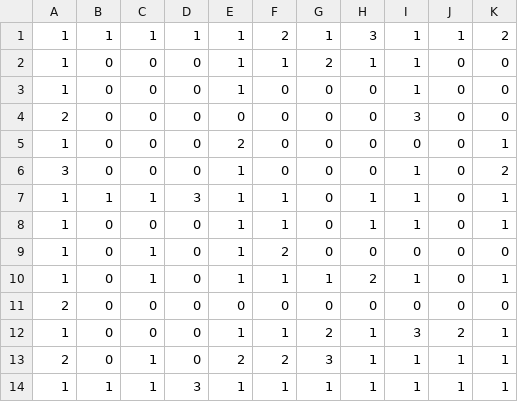
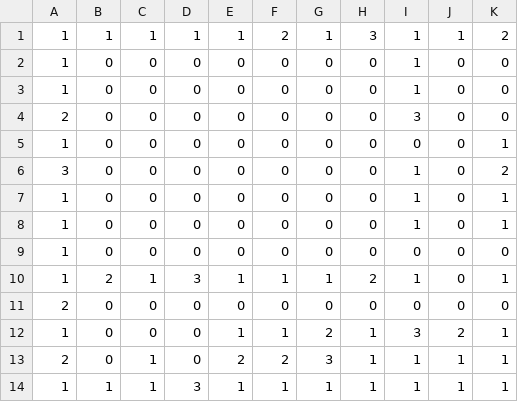
Before and after one commit to mouseas/Stowaway, a CSV file: lib/tilemaps/testmap.csv, drawn as a sheet; only a part is shown; the diff names each change by its address in the sheet, - before the commit and + after, or states it on an @@ line.

```diff
--- a/lib/tilemaps/testmap.csv
+++ b/lib/tilemaps/testmap.csv
-E2:E3: 1
+E2:E3: 0
-F2: 1
+F2: 0
-G2: 2
+G2: 0
-H2: 1
+H2: 0
-E5: 2
+E5: 0
-E6:E9: 1
+E6:E9: 0
-B7: 1
+B7: 0
-C7: 1
+C7: 0
-D7: 3
+D7: 0
-F7:F8: 1
+F7:F8: 0
-H7:H8: 1
+H7:H8: 0
-C9: 1
+C9: 0
-F9: 2
+F9: 0
-B10: 0
+B10: 2
-D10: 0
+D10: 3
```
Also changed, not shown: 5 other files.
